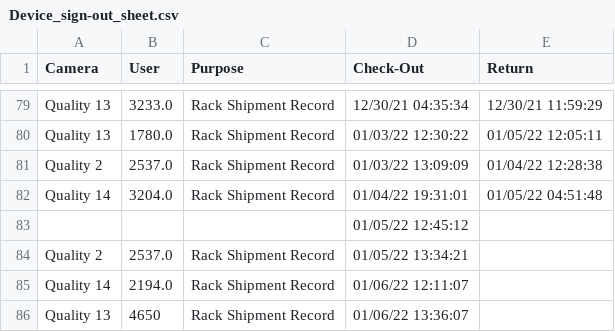
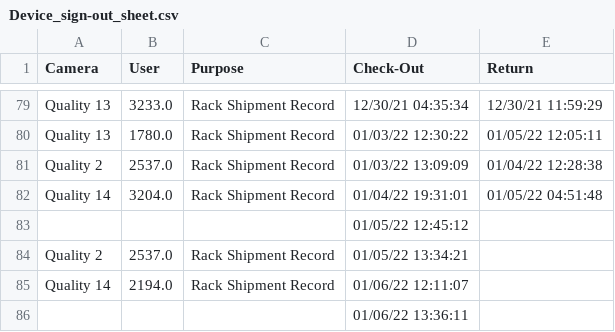
Before and after one commit to luxlp/camera_check_in, a CSV file: Device_sign-out_sheet.csv, drawn as a sheet; only a part is shown, gaps mark what is left out.

Commit message:
heads/main

```diff
--- a/Device_sign-out_sheet.csv
+++ b/Device_sign-out_sheet.csv
@@ -85,2 +85,2 @@ Quality 2,2537.0,Rack Shipment Record,01/05/22 13:34:21,
 Quality 14,2194.0,Rack Shipment Record,01/06/22 12:11:07,
-Quality 13,4650,Rack Shipment Record,01/06/22 13:36:07,
+,,,01/06/22 13:36:11,
```
